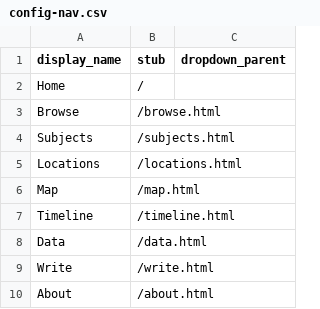
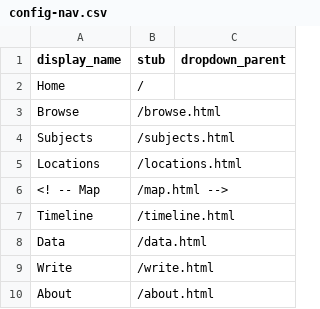
Before and after one commit to KFL-Exhibits/letters-sheets, a CSV file: _data/config-nav.csv, drawn as a sheet.

Commit message:
Update config-nav.csv
hopefully commented out the map

```diff
--- a/_data/config-nav.csv
+++ b/_data/config-nav.csv
@@ -5,3 +5,3 @@ Subjects,/subjects.html
 Locations,/locations.html
-Map,/map.html
+<! -- Map,/map.html -->
 Timeline,/timeline.html
```
